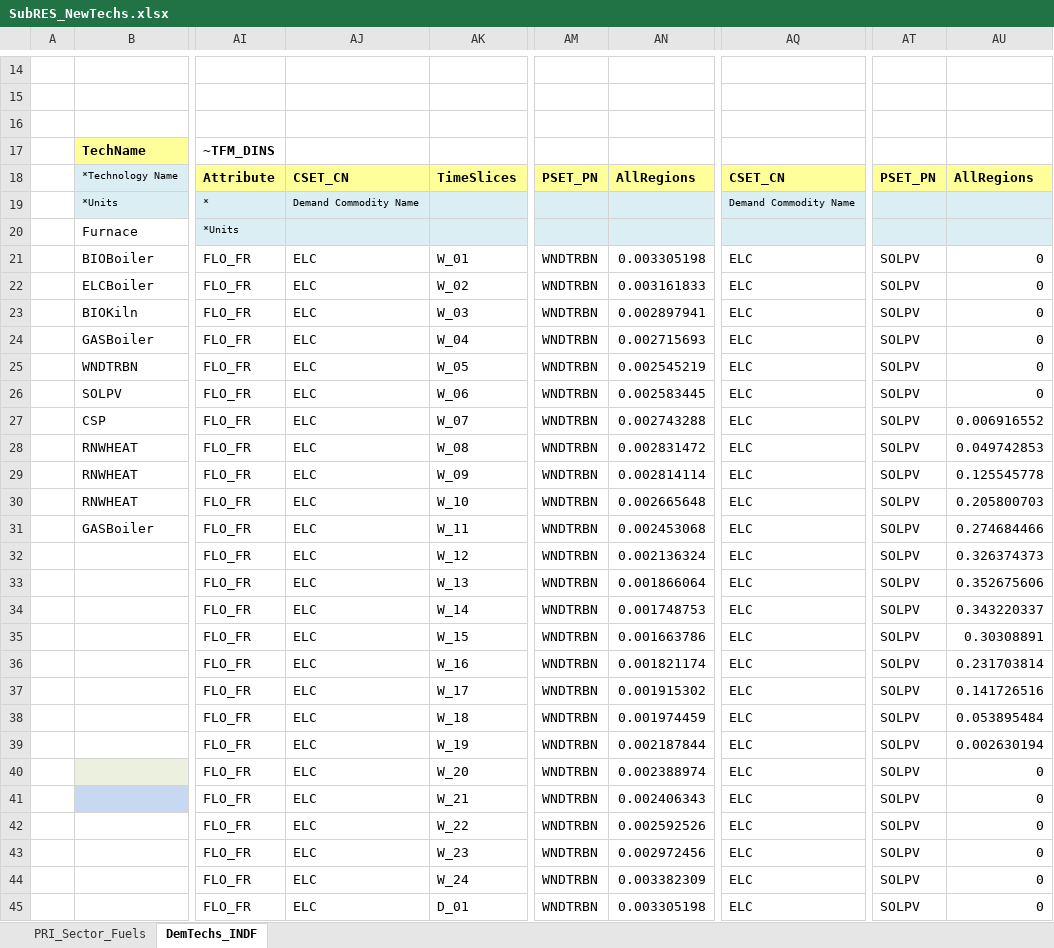
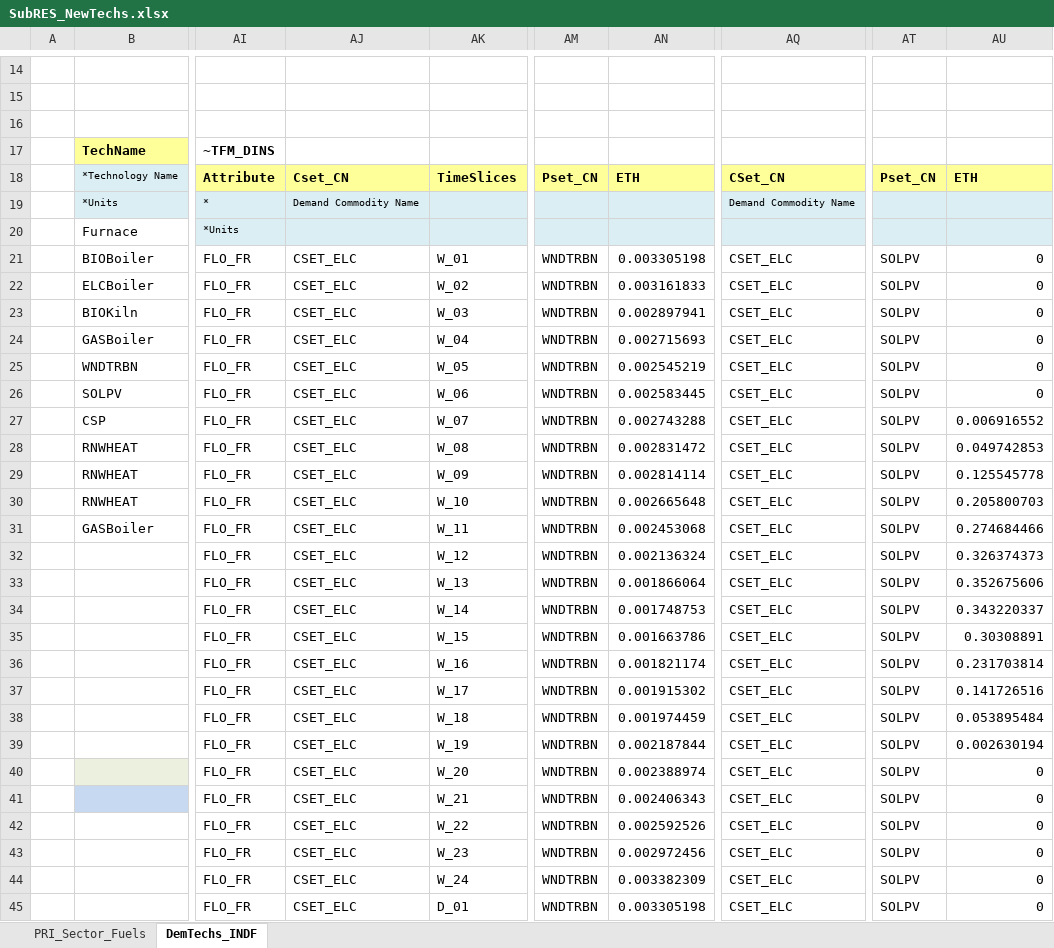
Before and after one commit to Tamenew/MANU2025, an Excel workbook: SubRES_TMPL/SubRES_NewTechs.xlsx, sheet DemTechs_INDF, drawn as a sheet; only a part is shown, gaps mark what is left out; values as stored, in another font and other column widths than the file's, no borders; charts and pictures not drawn; the diff covers the shown part only; the diff names each change by its address in the sheet, - before the commit and + after, or states it on an @@ line.

Commit message:
Update
Update

```diff
--- a/SubRES_TMPL/SubRES_NewTechs.xlsx (sheet DemTechs_INDF)
+++ b/SubRES_TMPL/SubRES_NewTechs.xlsx (sheet DemTechs_INDF)
-AJ18: CSET_CN
+AJ18: Cset_CN
-AM18: PSET_PN
+AM18: Pset_CN
-AN18: AllRegions
+AN18: ETH
-AQ18: CSET_CN
+AQ18: CSet_CN
-AT18: PSET_PN
+AT18: Pset_CN
-AU18: AllRegions
+AU18: ETH
-AJ21:AJ45: ELC
+AJ21:AJ45: CSET_ELC
-AQ21:AQ45: ELC
+AQ21:AQ45: CSET_ELC
```
Also changed, not shown: 46 edited cells elsewhere in this sheet.
